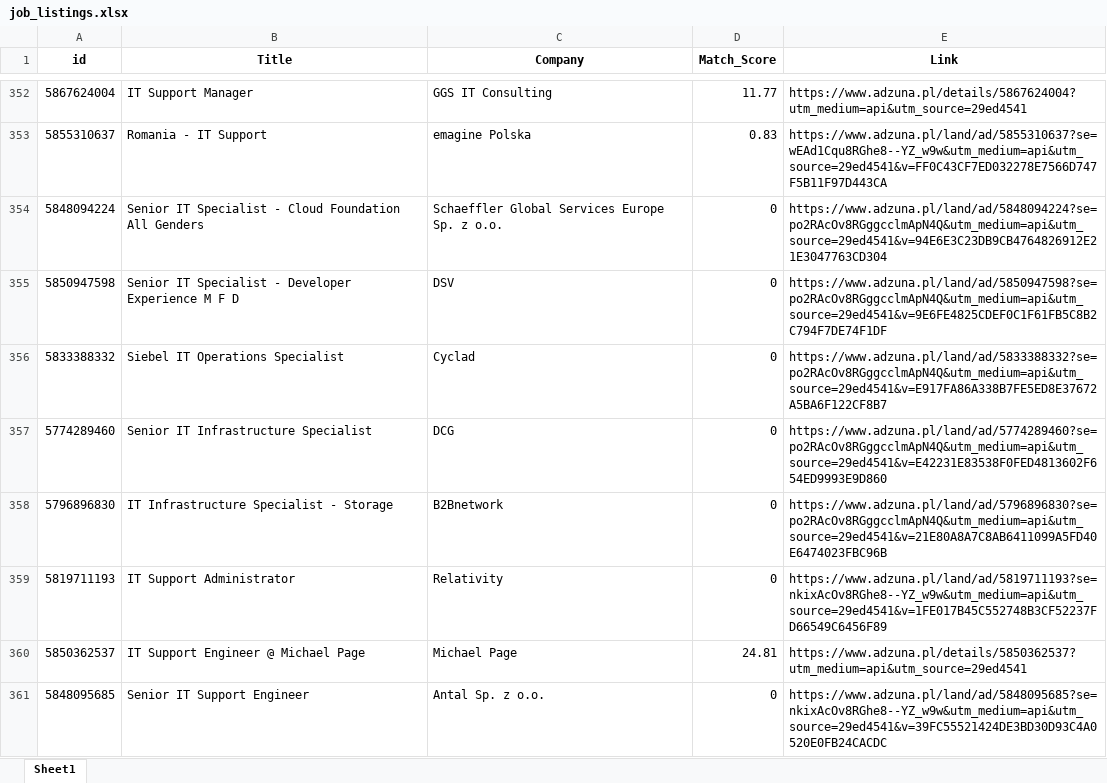
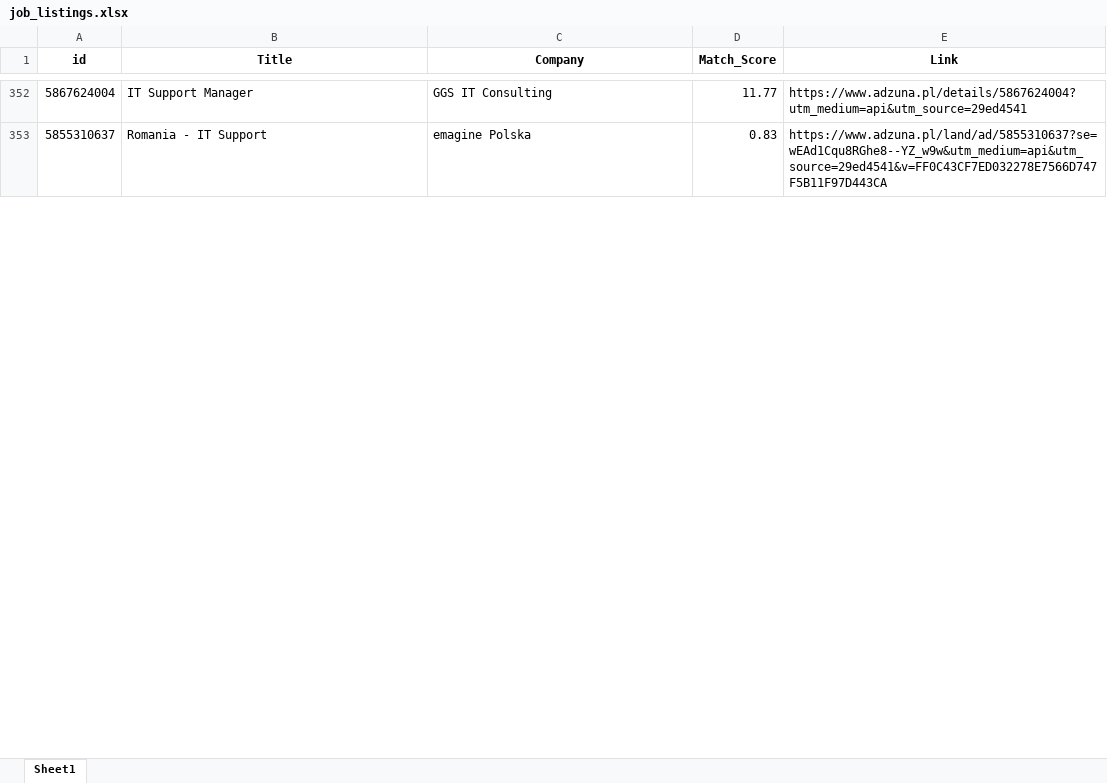
Before and after one commit to Byadiso/HireMeD, an Excel workbook: job_listings.xlsx, sheet Sheet1, drawn as a sheet; only a part is shown, gaps mark what is left out; values as stored, in another font and other column widths than the file's, no borders; removed rows and columns are numbered as before the commit, all else as after; the diff covers the shown part only; the diff names each change by its address in the sheet, - before the commit and + after, or states it on an @@ line.

```diff
--- a/job_listings.xlsx (sheet Sheet1)
+++ b/job_listings.xlsx (sheet Sheet1)
-row 354: 5848094224 | Senior IT Specialist - Cloud Foundation All Genders | Schaeffler Global Services Europe Sp. z o.o. | 0 | https://www.adzuna.pl/land/ad/5848094224?se=po2RAcOv8RGggcclmApN4Q&utm_medium=api&utm_source=29ed4541&v=94E6E3C23DB9CB4764826912E21E3047763CD304
-row 355: 5850947598 | Senior IT Specialist - Developer Experience M F D | DSV | 0 | https://www.adzuna.pl/land/ad/5850947598?se=po2RAcOv8RGggcclmApN4Q&utm_medium=api&utm_source=29ed4541&v=9E6FE4825CDEF0C1F61FB5C8B2C794F7DE74F1DF
-row 356: 5833388332 | Siebel IT Operations Specialist | Cyclad | 0 | https://www.adzuna.pl/land/ad/5833388332?se=po2RAcOv8RGggcclmApN4Q&utm_medium=api&utm_source=29ed4541&v=E917FA86A338B7FE5ED8E37672A5BA6F122CF8B7
-row 357: 5774289460 | Senior IT Infrastructure Specialist | DCG | 0 | https://www.adzuna.pl/land/ad/5774289460?se=po2RAcOv8RGggcclmApN4Q&utm_medium=api&utm_source=29ed4541&v=E42231E83538F0FED4813602F654ED9993E9D860
-row 358: 5796896830 | IT Infrastructure Specialist - Storage | B2Bnetwork | 0 | https://www.adzuna.pl/land/ad/5796896830?se=po2RAcOv8RGggcclmApN4Q&utm_medium=api&utm_source=29ed4541&v=21E80A8A7C8AB6411099A5FD40E6474023FBC96B
-row 359: 5819711193 | IT Support Administrator | Relativity | 0 | https://www.adzuna.pl/land/ad/5819711193?se=nkixAcOv8RGhe8--YZ_w9w&utm_medium=api&utm_source=29ed4541&v=1FE017B45C552748B3CF52237FD66549C6456F89
-row 360: 5850362537 | IT Support Engineer @ Michael Page | Michael Page | 24.81 | https://www.adzuna.pl/details/5850362537?utm_medium=api&utm_source=29ed4541
-row 361: 5848095685 | Senior IT Support Engineer | Antal Sp. z o.o. | 0 | https://www.adzuna.pl/land/ad/5848095685?se=nkixAcOv8RGhe8--YZ_w9w&utm_medium=api&utm_source=29ed4541&v=39FC55521424DE3BD30D93C4A0520E0FB24CACDC
```
Also changed, not shown: 10 added rows, 2 removed rows and cell formats elsewhere in this sheet.
